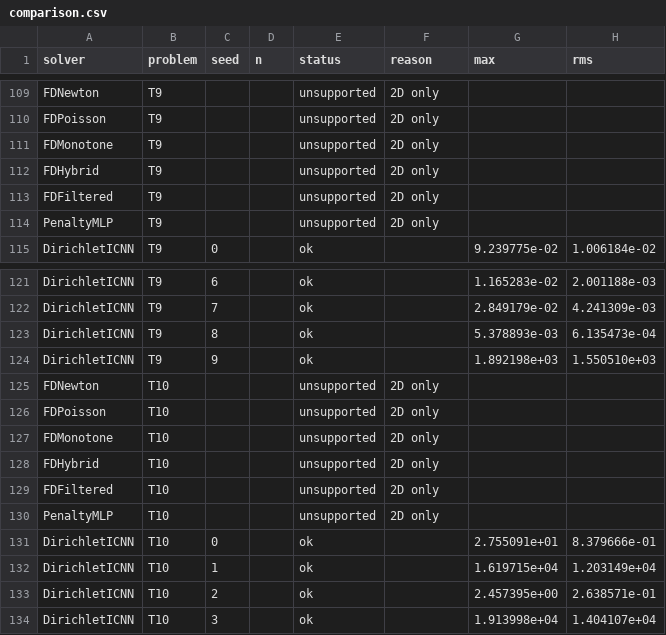
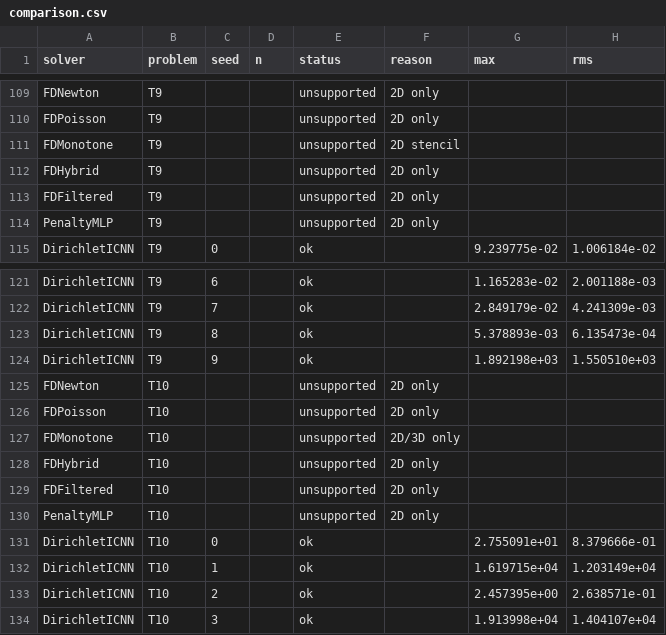
Before and after one commit to jczhang02/maesolvers, a CSV file: benchmarks/comparison.csv, drawn as a sheet; only a part is shown, gaps mark what is left out; the diff names each change by its address in the sheet, - before the commit and + after, or states it on an @@ line.

Commit message:
feat(classical): 19-point monotone scheme in 3D
Monotone17(stencil=19) is the 3D scheme of Froese-Oberman 2011 (SINUM,
Section 7): the minimum over the four orthogonal triples of the 19-point
stencil. The kernels work on frames of d directions (stencil_frames,
frame_values, frame_jacobian_coefficients), directional_difference takes
a BoxGrid of any dimension, and Newton starts from laplace u = d f^(1/d).
The stencil decides the dimension; Hybrid and FDFiltered stay 2D.
2D results are meant to stay bit for bit; the server check follows.

Part of #27

```diff
--- a/benchmarks/comparison.csv
+++ b/benchmarks/comparison.csv
-F111 (reason): 2D only
+F111 (reason): 2D stencil
-F127 (reason): 2D only
+F127 (reason): 2D/3D only
```
Also changed, not shown: 14 other files.
